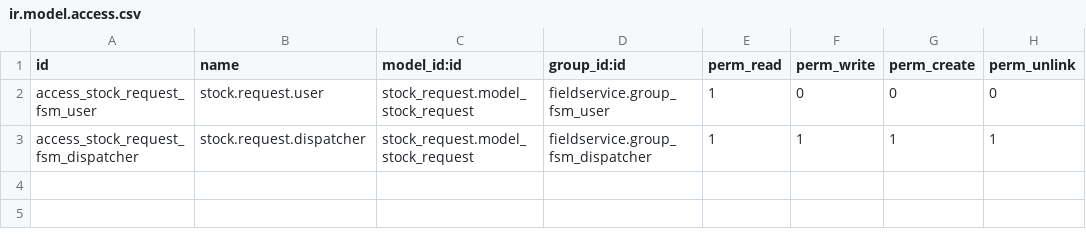
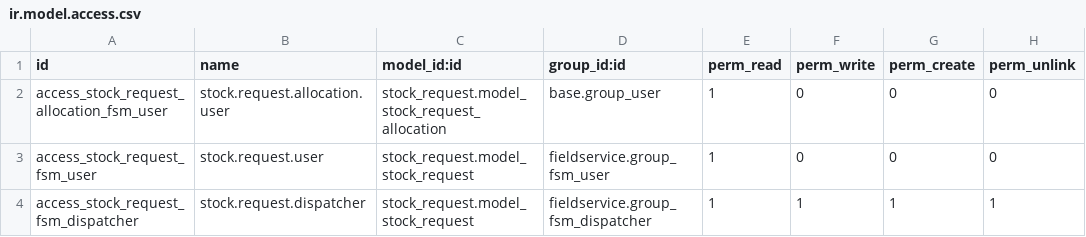
Before and after one commit to ursais/field-service, a CSV file: fieldservice_stock/security/ir.model.access.csv, drawn as a sheet.

Commit message:
[FIX] fieldservice_stock

```diff
--- a/fieldservice_stock/security/ir.model.access.csv
+++ b/fieldservice_stock/security/ir.model.access.csv
@@ -1,2 +1,3 @@
 id,name,model_id:id,group_id:id,perm_read,perm_write,perm_create,perm_unlink
+access_stock_request_allocation_fsm_user,stock.request.allocation.user,stock_request.model_stock_request_allocation,base.group_user,1,0,0,0
 access_stock_request_fsm_user,stock.request.user,stock_request.model_stock_request,fieldservice.group_fsm_user,1,0,0,0
```
Also changed, not shown: 10 other files.
